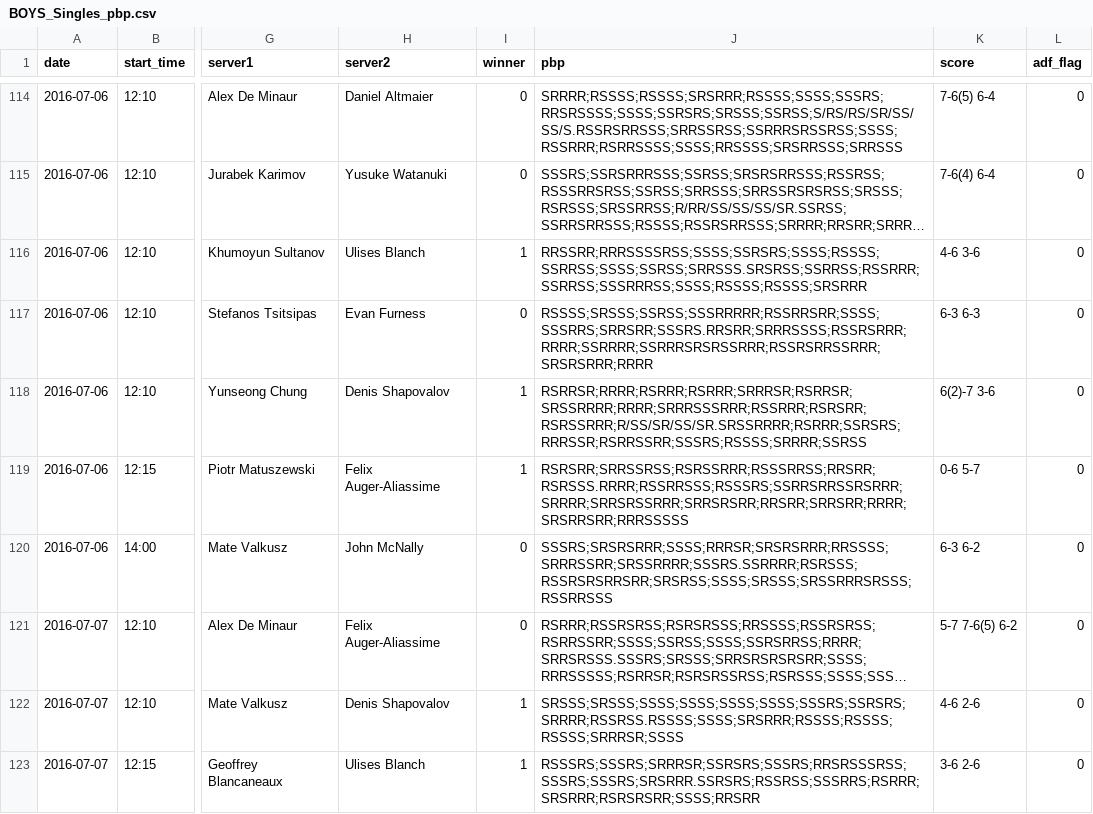
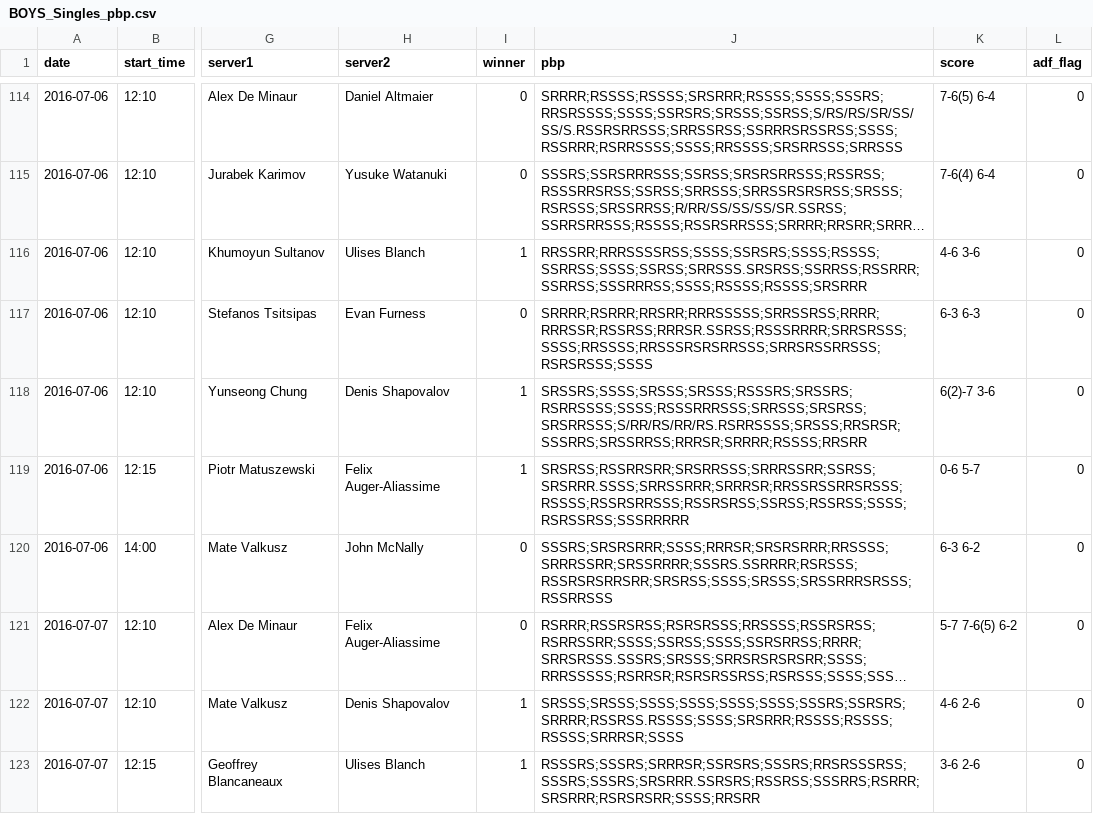
Before and after one commit to TennisVisuals/tennis-match-data, a CSV file: point-by-point/BOYS_Singles_pbp.csv, drawn as a sheet; only a part is shown, gaps mark what is left out; long unchanged cells end in …; the diff covers the shown part only; the diff names each change by its address in the sheet, - before the commit and + after, or states it on an @@ line.

```diff
--- a/point-by-point/BOYS_Singles_pbp.csv
+++ b/point-by-point/BOYS_Singles_pbp.csv
-J117 (pbp): RSSSS;SRSSS;SSRSS;SSSRRRRR;RSSRRSRR;SSSS;SSSRRS;SRRSRR;SSSRS.RRSRR;SRRRSSSS;RSSRSRRR;RRRR;SSRRRR;SSRRRSRSRSSRRR;RSSRSRRSSRRR;SRSRSRRR;RRRR
+J117 (pbp): SRRRR;RSRRR;RRSRR;RRRSSSSS;SRRSSRSS;RRRR;RRRSSR;RSSRSS;RRRSR.SSRSS;RSSSRRRR;SRRSRSSS;SSSS;RRSSSS;RRSSSRSRSRRSSS;SRRSRSSRRSSS;RSRSRSSS;SSSS
-J118 (pbp): RSRRSR;RRRR;RSRRR;RSRRR;SRRRSR;RSRRSR;SRSSRRRR;RRRR;SRRRSSSRRR;RSSRRR;RSRSRR;RSRSSRRR;R/SS/SR/SS/SR.SRSSRRRR;RSRRR;SSRSRS;RRRSSR;RSRRSSRR;SSSRS;RSSSS;SRRRR;SSRSS
+J118 (pbp): SRSSRS;SSSS;SRSSS;SRSSS;RSSSRS;SRSSRS;RSRRSSSS;SSSS;RSSSRRRSSS;SRRSSS;SRSRSS;SRSRRSSS;S/RR/RS/RR/RS.RSRRSSSS;SRSSS;RRSRSR;SSSRRS;SRSSRRSS;RRRSR;SRRRR;RSSSS;RRSRR
-J119 (pbp): RSRSRR;SRRSSRSS;RSRSSRRR;RSSSRRSS;RRSRR;RSRSSS.RRRR;RSSRRSSS;RSSSRS;SSRRSRRSSRSRRR;SRRRR;SRRSRSSRRR;SRRSRSRR;RRSRR;SRRSRR;RRRR;SRSRRSRR;RRRSSSSS
+J119 (pbp): SRSRSS;RSSRRSRR;SRSRRSSS;SRRRSSRR;SSRSS;SRSRRR.SSSS;SRRSSRRR;SRRRSR;RRSSRSSRRSRSSS;RSSSS;RSSRSRRSSS;RSSRSRSS;SSRSS;RSSRSS;SSSS;RSRSSRSS;SSSRRRRR
```
Also changed, not shown: 114 edited cells elsewhere in this file.
